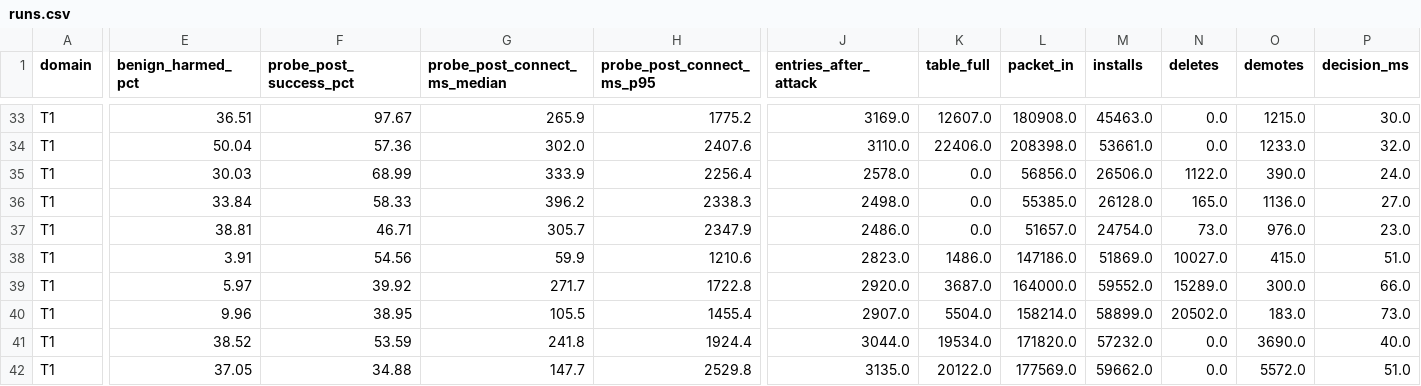
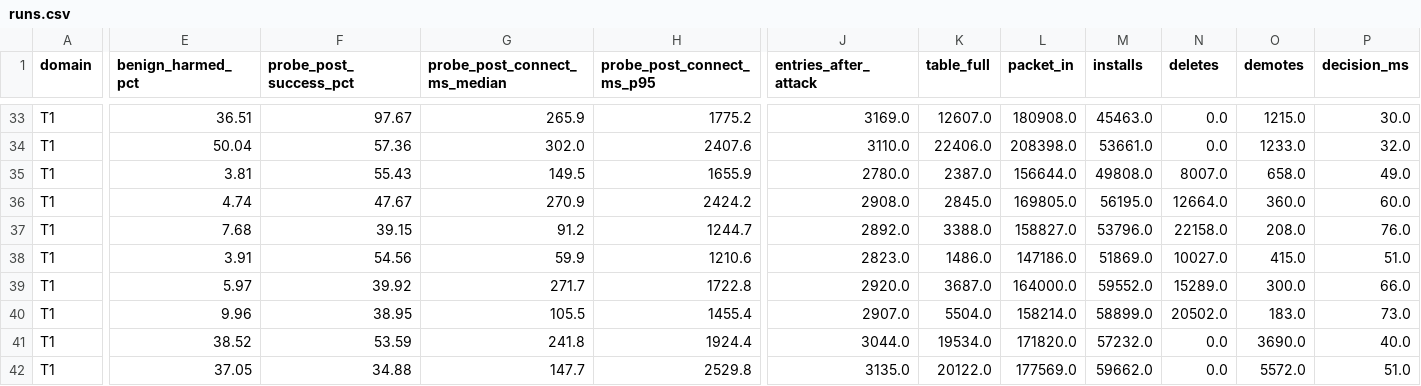
Before and after one commit to asifahmedutsa/LOFT_ATTACK_MITIGATION, a CSV file: loft_project/results/testbed_e5/runs.csv, drawn as a sheet; only a part is shown, gaps mark what is left out; removed rows and columns are numbered as before the commit, all else as after; rows hold the shown columns only; the diff covers the shown part only; the diff names each change by its address in the sheet, - before the commit and + after, or states it on an @@ line.

```diff
--- a/loft_project/results/testbed_e5/runs.csv
+++ b/loft_project/results/testbed_e5/runs.csv
-row 35: T1 | 30.03 | 68.99 | 333.9 | 2256.4 | 2578.0 | 0.0 | 56856.0 | 26506.0 | 1122.0 | 390.0 | 24.0
-row 36: T1 | 33.84 | 58.33 | 396.2 | 2338.3 | 2498.0 | 0.0 | 55385.0 | 26128.0 | 165.0 | 1136.0 | 27.0
+row 35: T1 | 3.81 | 55.43 | 149.5 | 1655.9 | 2780.0 | 2387.0 | 156644.0 | 49808.0 | 8007.0 | 658.0 | 49.0
+row 36: T1 | 4.74 | 47.67 | 270.9 | 2424.2 | 2908.0 | 2845.0 | 169805.0 | 56195.0 | 12664.0 | 360.0 | 60.0
-E37 (benign_harmed_pct): 38.81
+E37 (benign_harmed_pct): 7.68
-F37 (probe_post_success_pct): 46.71
+F37 (probe_post_success_pct): 39.15
-G37 (probe_post_connect_ms_median): 305.7
+G37 (probe_post_connect_ms_median): 91.2
-H37 (probe_post_connect_ms_p95): 2347.9
+H37 (probe_post_connect_ms_p95): 1244.7
-J37 (entries_after_attack): 2486.0
+J37 (entries_after_attack): 2892.0
-K37 (table_full): 0.0
+K37 (table_full): 3388.0
-L37 (packet_in): 51657.0
+L37 (packet_in): 158827.0
-M37 (installs): 24754.0
+M37 (installs): 53796.0
-N37 (deletes): 73.0
+N37 (deletes): 22158.0
-O37 (demotes): 976.0
+O37 (demotes): 208.0
-P37 (decision_ms): 23.0
+P37 (decision_ms): 76.0
```
Also changed, not shown: 29 edited cells elsewhere in this file, loft_project/results/testbed_e5/table_e5.csv, 1 other file.
